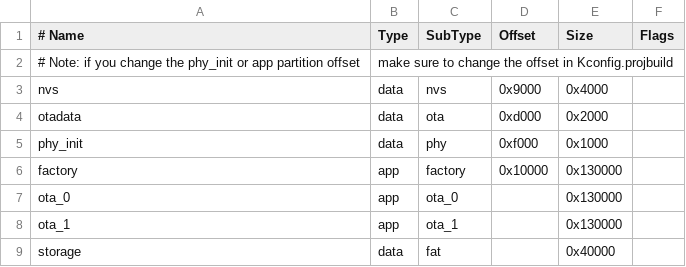
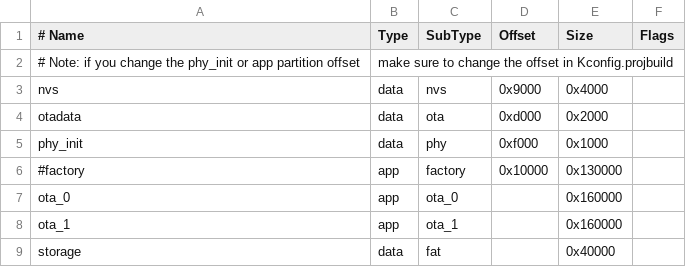
Before and after one commit to tmrttmrt/opentx, a CSV file: radio/src/targets/common/esp32/esp-idf/partitions.csv, drawn as a sheet.

Commit message:
Fixed partition table for larger binary in esp-idf 4.x.

```diff
--- a/radio/src/targets/common/esp32/esp-idf/partitions.csv
+++ b/radio/src/targets/common/esp32/esp-idf/partitions.csv
@@ -5,5 +5,5 @@ otadata,  data, ota,      0xd000,  0x2000
 phy_init, data, phy,     0xf000,  0x1000
-factory,  app,  factory, 0x10000, 0x130000
-ota_0,    app,  ota_0,    ,         0x130000
-ota_1,    app,  ota_1,    ,         0x130000
+#factory,  app,  factory, 0x10000, 0x130000
+ota_0,    app,  ota_0,    ,         0x160000
+ota_1,    app,  ota_1,    ,         0x160000
 storage,  data, fat,     ,        0x40000
```
